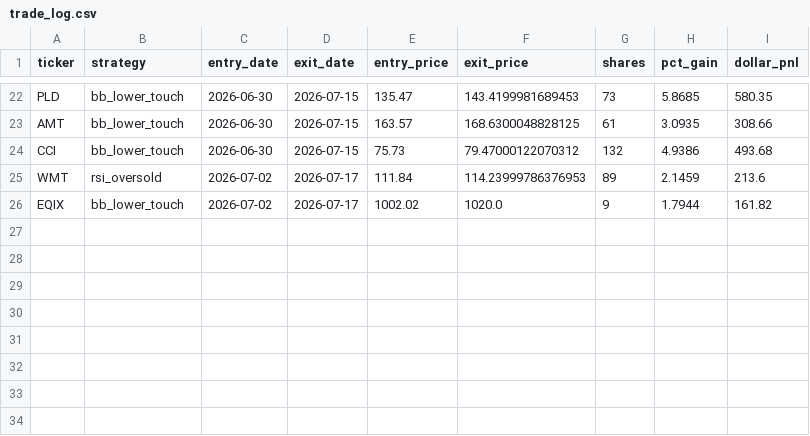
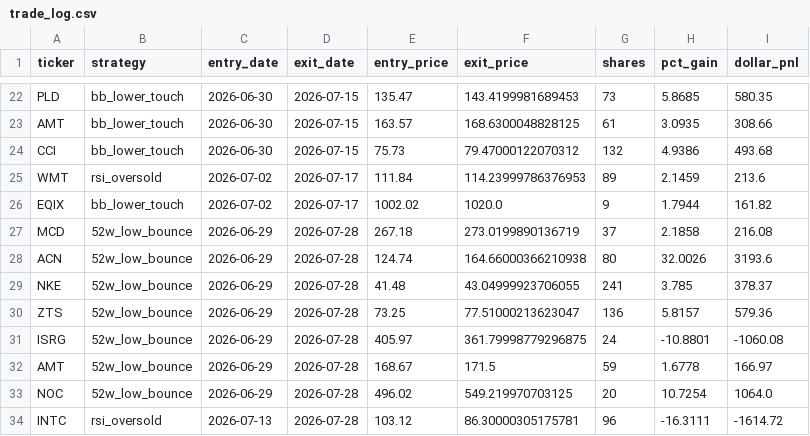
Before and after one commit to danyshalhoub/trading-automations, a CSV file: Trading Automations/paper_trader/trade_log.csv, drawn as a sheet; only a part is shown, gaps mark what is left out; the diff names each change by its address in the sheet, - before the commit and + after, or states it on an @@ line.

```diff
--- a/Trading Automations/paper_trader/trade_log.csv
+++ b/Trading Automations/paper_trader/trade_log.csv
+row 27: MCD | 52w_low_bounce | 2026-06-29 | 2026-07-28 | 267.18 | 273.0199890136719 | 37 | 2.1858 | 216.08
+row 28: ACN | 52w_low_bounce | 2026-06-29 | 2026-07-28 | 124.74 | 164.66000366210938 | 80 | 32.0026 | 3193.6
+row 29: NKE | 52w_low_bounce | 2026-06-29 | 2026-07-28 | 41.48 | 43.04999923706055 | 241 | 3.785 | 378.37
+row 30: ZTS | 52w_low_bounce | 2026-06-29 | 2026-07-28 | 73.25 | 77.51000213623047 | 136 | 5.8157 | 579.36
+row 31: ISRG | 52w_low_bounce | 2026-06-29 | 2026-07-28 | 405.97 | 361.79998779296875 | 24 | -10.8801 | -1060.08
+row 32: AMT | 52w_low_bounce | 2026-06-29 | 2026-07-28 | 168.67 | 171.5 | 59 | 1.6778 | 166.97
+row 33: NOC | 52w_low_bounce | 2026-06-29 | 2026-07-28 | 496.02 | 549.219970703125 | 20 | 10.7254 | 1064.0
+row 34: INTC | rsi_oversold | 2026-07-13 | 2026-07-28 | 103.12 | 86.30000305175781 | 96 | -16.3111 | -1614.72
```
Also changed, not shown: 2 other files.
